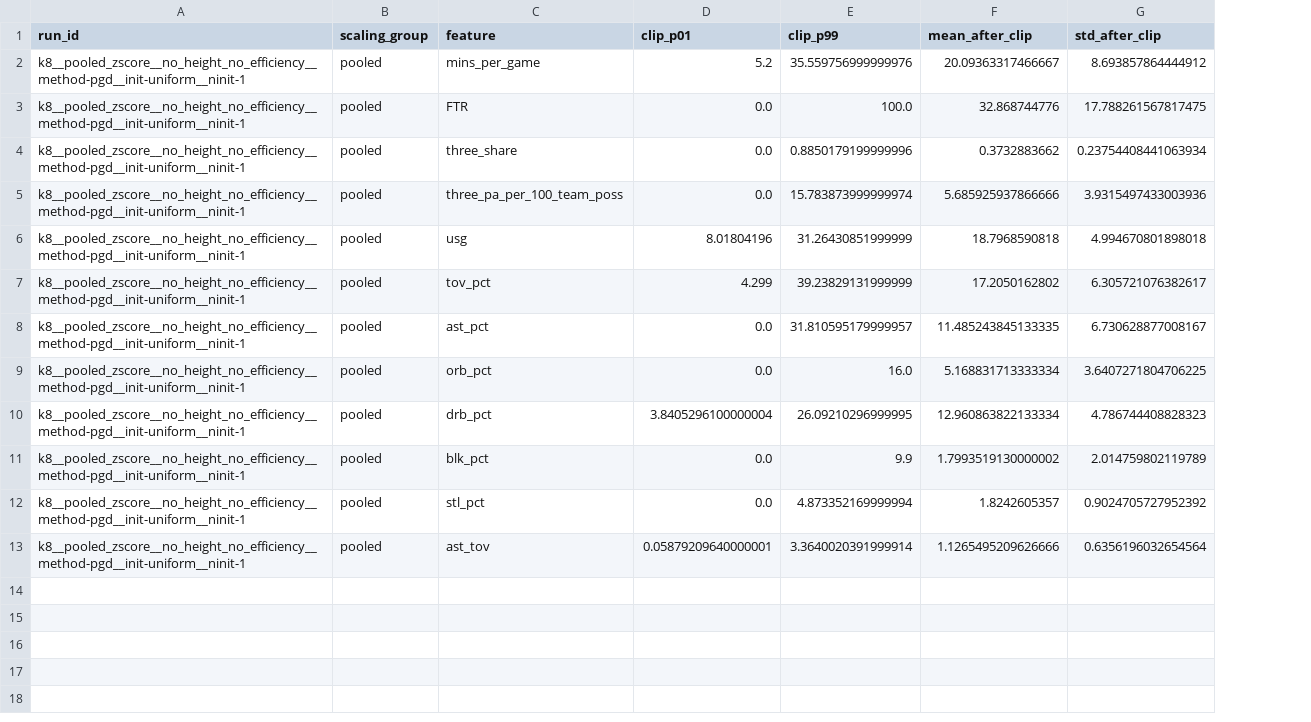
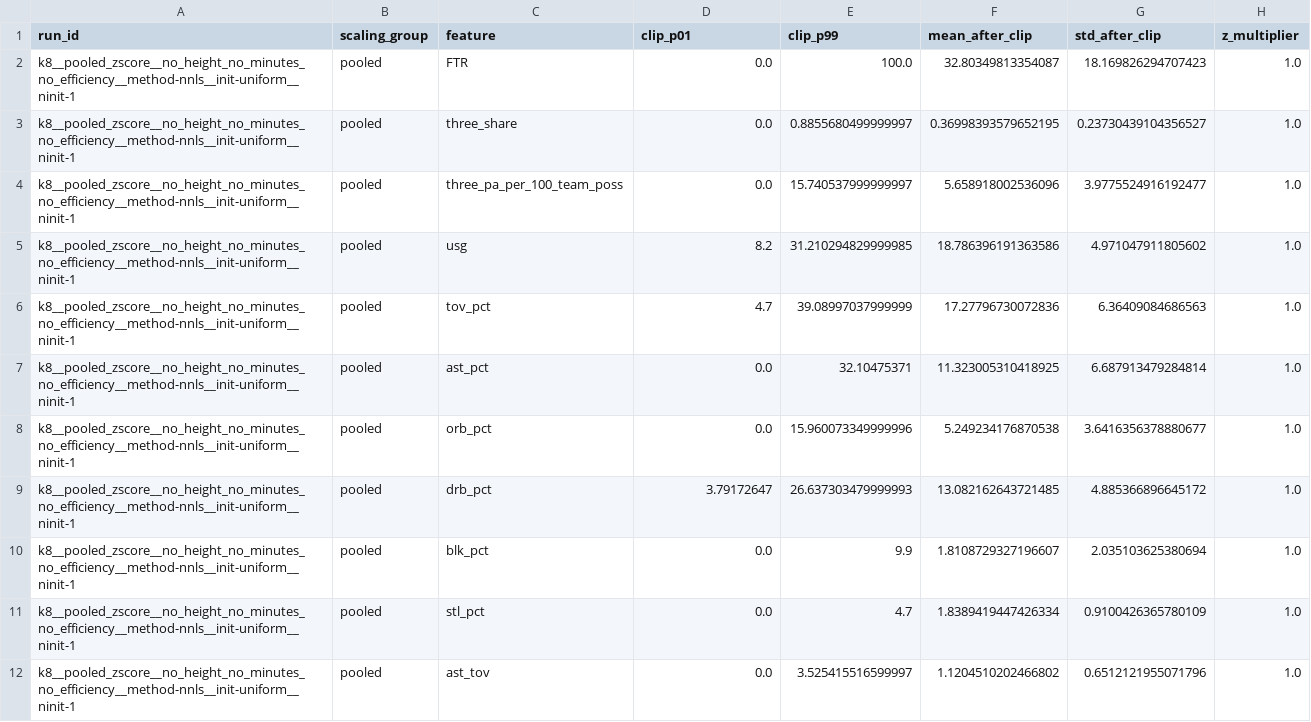
Before and after one commit to realmabg/basketball-archetype-modeling, a CSV file: models/player_archetypes/k8_scaling.csv, drawn as a sheet; removed rows and columns are numbered as before the commit, all else as after; the diff names each change by its address in the sheet, - before the commit and + after, or states it on an @@ line.

```diff
--- a/models/player_archetypes/k8_scaling.csv
+++ b/models/player_archetypes/k8_scaling.csv
+column H (z_multiplier), rows 2-12: all 1.0
-row 2: k8__pooled_zscore__no_height_no_efficiency__method-pgd__init-uniform__ninit-1 | pooled | mins_per_game | 5.2 | 35.559756999999976 | 20.09363317466667 | 8.693857864444912
-A2:A12 (run_id): k8__pooled_zscore__no_height_no_efficiency__method-pgd__init-uniform__ninit-1
+A2:A12 (run_id): k8__pooled_zscore__no_height_no_minutes_no_efficiency__method-nnls__init-uniform__ninit-1
-F2 (mean_after_clip): 32.868744776
+F2 (mean_after_clip): 32.80349813354087
-G2 (std_after_clip): 17.788261567817475
+G2 (std_after_clip): 18.169826294707423
-E3 (clip_p99): 0.8850179199999996
+E3 (clip_p99): 0.8855680499999997
-F3 (mean_after_clip): 0.3732883662
+F3 (mean_after_clip): 0.36998393579652195
-G3 (std_after_clip): 0.23754408441063934
+G3 (std_after_clip): 0.23730439104356527
-E4 (clip_p99): 15.783873999999974
+E4 (clip_p99): 15.740537999999997
-F4 (mean_after_clip): 5.685925937866666
+F4 (mean_after_clip): 5.658918002536096
-G4 (std_after_clip): 3.9315497433003936
+G4 (std_after_clip): 3.9775524916192477
-D5 (clip_p01): 8.01804196
+D5 (clip_p01): 8.2
-E5 (clip_p99): 31.26430851999999
+E5 (clip_p99): 31.210294829999985
-F5 (mean_after_clip): 18.7968590818
+F5 (mean_after_clip): 18.786396191363586
-G5 (std_after_clip): 4.994670801898018
+G5 (std_after_clip): 4.971047911805602
-D6 (clip_p01): 4.299
+D6 (clip_p01): 4.7
-E6 (clip_p99): 39.23829131999999
+E6 (clip_p99): 39.08997037999999
-F6 (mean_after_clip): 17.2050162802
+F6 (mean_after_clip): 17.27796730072836
-G6 (std_after_clip): 6.305721076382617
+G6 (std_after_clip): 6.36409084686563
-E7 (clip_p99): 31.810595179999957
+E7 (clip_p99): 32.10475371
-F7 (mean_after_clip): 11.485243845133335
+F7 (mean_after_clip): 11.323005310418925
-G7 (std_after_clip): 6.730628877008167
+G7 (std_after_clip): 6.687913479284814
-E8 (clip_p99): 16.0
+E8 (clip_p99): 15.960073349999996
-F8 (mean_after_clip): 5.168831713333334
+F8 (mean_after_clip): 5.249234176870538
-G8 (std_after_clip): 3.6407271804706225
+G8 (std_after_clip): 3.6416356378880677
-D9 (clip_p01): 3.8405296100000004
+D9 (clip_p01): 3.79172647
-E9 (clip_p99): 26.09210296999995
+E9 (clip_p99): 26.637303479999993
-F9 (mean_after_clip): 12.960863822133334
+F9 (mean_after_clip): 13.082162643721485
-G9 (std_after_clip): 4.786744408828323
+G9 (std_after_clip): 4.885366896645172
-F10 (mean_after_clip): 1.7993519130000002
+F10 (mean_after_clip): 1.8108729327196607
-G10 (std_after_clip): 2.014759802119789
+G10 (std_after_clip): 2.035103625380694
-E11 (clip_p99): 4.873352169999994
+E11 (clip_p99): 4.7
-F11 (mean_after_clip): 1.8242605357
+F11 (mean_after_clip): 1.8389419447426334
-G11 (std_after_clip): 0.9024705727952392
+G11 (std_after_clip): 0.9100426365780109
-D12 (clip_p01): 0.05879209640000001
+D12 (clip_p01): 0.0
-E12 (clip_p99): 3.3640020391999914
+E12 (clip_p99): 3.525415516599997
-F12 (mean_after_clip): 1.1265495209626666
+F12 (mean_after_clip): 1.1204510202466802
-G12 (std_after_clip): 0.6356196032654564
+G12 (std_after_clip): 0.6512121955071796
```
Also changed, not shown: models/player_archetypes/k6_actual_game_stats.csv, models/player_archetypes/k6_summary.csv, 34 other files.
